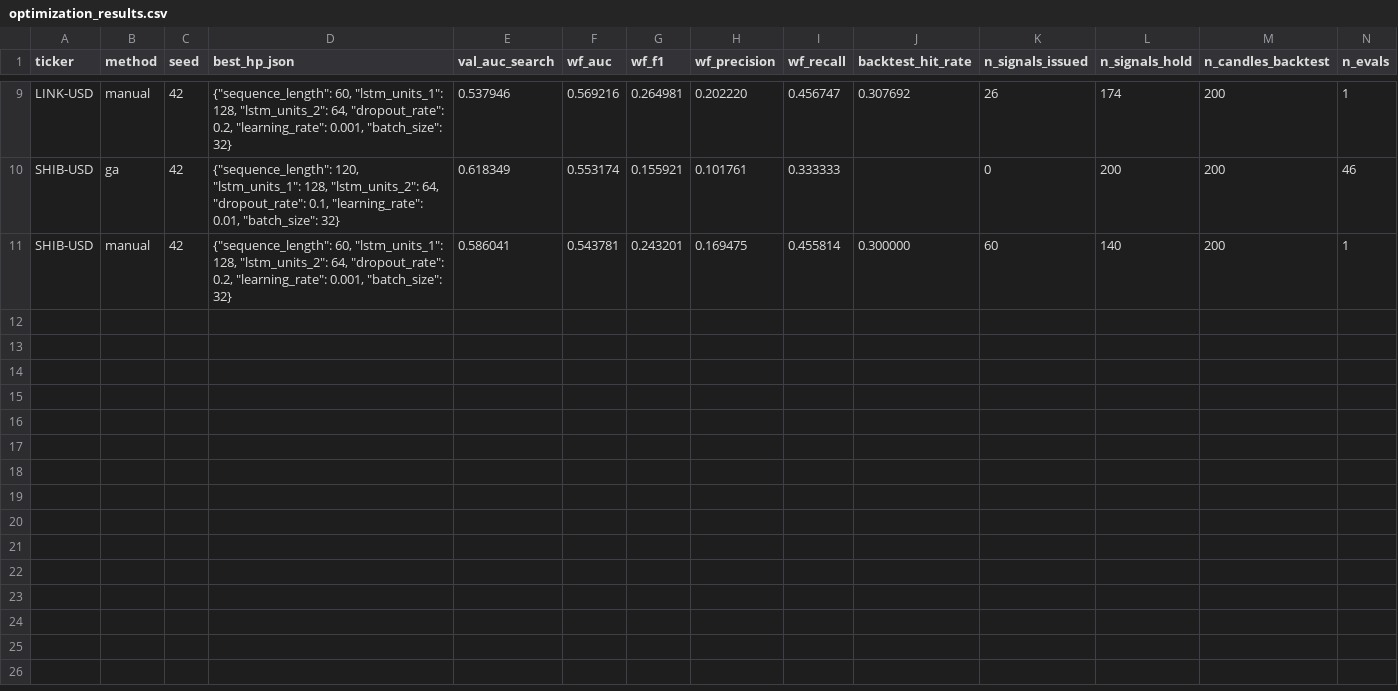
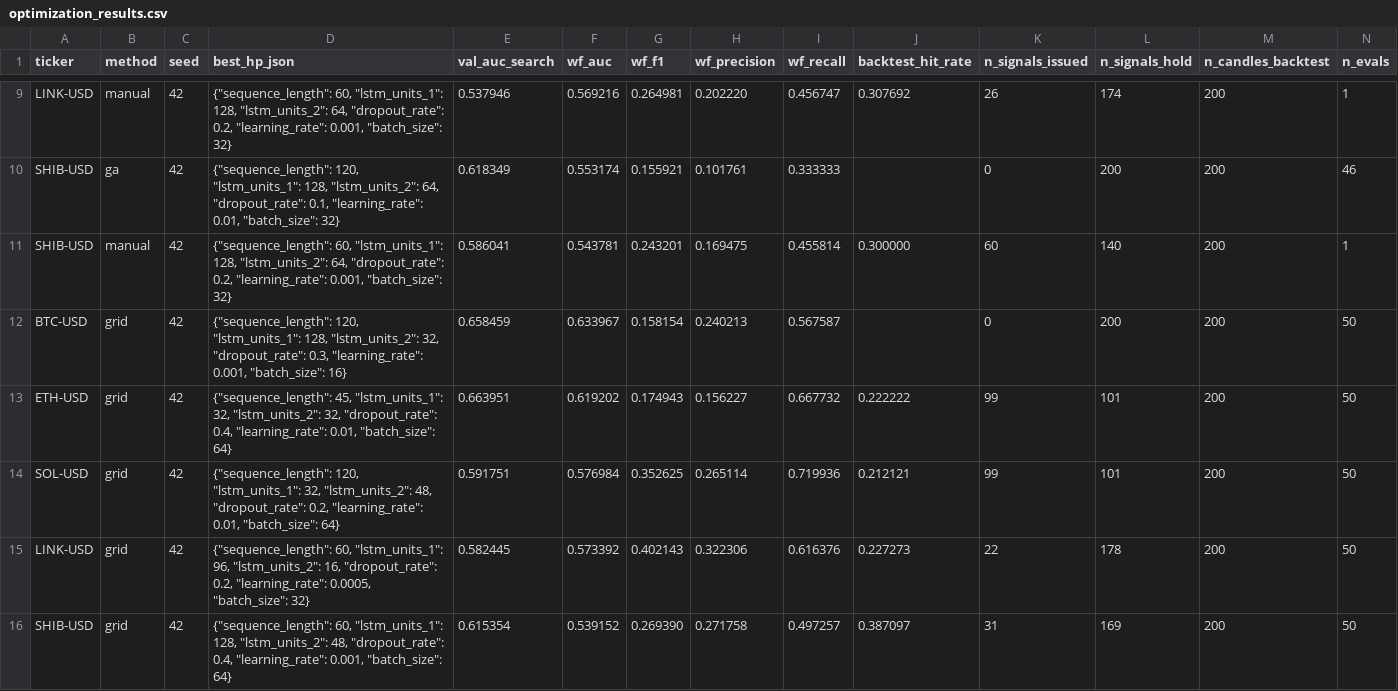
Before and after one commit to alohaitskii/lstm-hyperparameter-optimization-crypto, a CSV file: logs/optimization_results.csv, drawn as a sheet; only a part is shown, gaps mark what is left out; rows hold the shown columns only; the diff names each change by its address in the sheet, - before the commit and + after, or states it on an @@ line.

```diff
--- a/logs/optimization_results.csv
+++ b/logs/optimization_results.csv
+row 12: BTC-USD | grid | 42 | {"sequence_length": 120, "lstm_units_1": 128, "lstm_units_2": 32, "dropout_rate": 0.3, "learning_rate": 0.001, "batch_size": 16} | 0.658459 | 0.633967 | 0.158154 | 0.240213 | 0.567587 |  | 0 | 200 | 200 | 50
+row 13: ETH-USD | grid | 42 | {"sequence_length": 45, "lstm_units_1": 32, "lstm_units_2": 32, "dropout_rate": 0.4, "learning_rate": 0.01, "batch_size": 64} | 0.663951 | 0.619202 | 0.174943 | 0.156227 | 0.667732 | 0.222222 | 99 | 101 | 200 | 50
+row 14: SOL-USD | grid | 42 | {"sequence_length": 120, "lstm_units_1": 32, "lstm_units_2": 48, "dropout_rate": 0.2, "learning_rate": 0.01, "batch_size": 64} | 0.591751 | 0.576984 | 0.352625 | 0.265114 | 0.719936 | 0.212121 | 99 | 101 | 200 | 50
+row 15: LINK-USD | grid | 42 | {"sequence_length": 60, "lstm_units_1": 96, "lstm_units_2": 16, "dropout_rate": 0.2, "learning_rate": 0.0005, "batch_size": 32} | 0.582445 | 0.573392 | 0.402143 | 0.322306 | 0.616376 | 0.227273 | 22 | 178 | 200 | 50
+row 16: SHIB-USD | grid | 42 | {"sequence_length": 60, "lstm_units_1": 128, "lstm_units_2": 48, "dropout_rate": 0.4, "learning_rate": 0.001, "batch_size": 64} | 0.615354 | 0.539152 | 0.269390 | 0.271758 | 0.497257 | 0.387097 | 31 | 169 | 200 | 50
```
Also changed, not shown: 11 other files.
